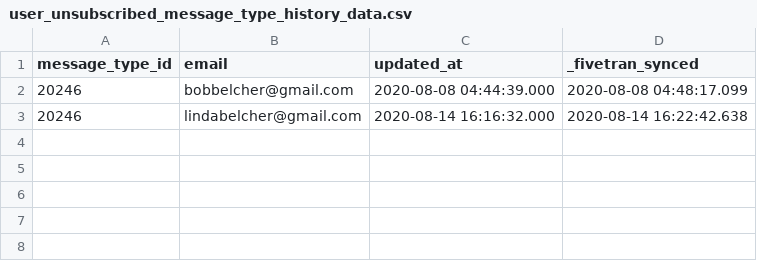
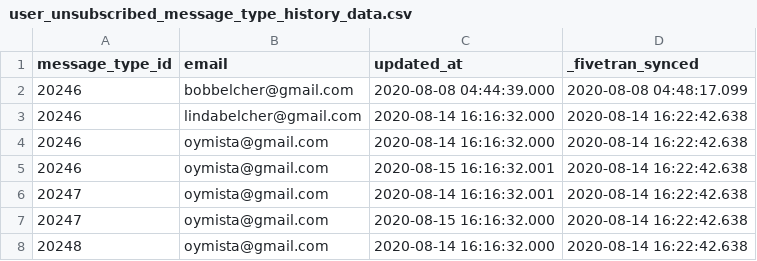
Before and after one commit to fivetran/dbt_iterable_source, a CSV file: integration_tests/seeds/user_unsubscribed_message_type_history_data.csv, drawn as a sheet.

Commit message:
Catch all recent unsubscribes by updating partitions

```diff
--- a/integration_tests/seeds/user_unsubscribed_message_type_history_data.csv
+++ b/integration_tests/seeds/user_unsubscribed_message_type_history_data.csv
@@ -3 +3,6 @@
 20246,lindabelcher@gmail.com,2020-08-14 16:16:32.000,2020-08-14 16:22:42.638
+20246,oymista@gmail.com,2020-08-14 16:16:32.000,2020-08-14 16:22:42.638
+20246,oymista@gmail.com,2020-08-15 16:16:32.001,2020-08-14 16:22:42.638
+20247,oymista@gmail.com,2020-08-14 16:16:32.001,2020-08-14 16:22:42.638
+20247,oymista@gmail.com,2020-08-15 16:16:32.000,2020-08-14 16:22:42.638
+20248,oymista@gmail.com,2020-08-14 16:16:32.000,2020-08-14 16:22:42.638
```
Also changed, not shown: integration_tests/seeds/message_type_data.csv, 16 other files.
